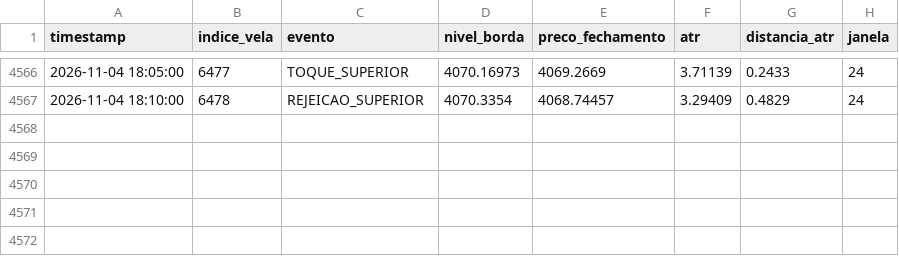
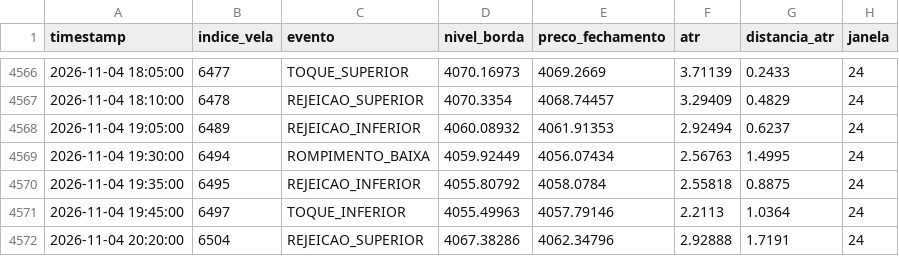
Before and after one commit to loucoparasempre00-ship-it/xauusd-bot-v2-, a CSV file: data/eventos_bordas_m5.csv, drawn as a sheet; only a part is shown, gaps mark what is left out; the diff names each change by its address in the sheet, - before the commit and + after, or states it on an @@ line.

```diff
--- a/data/eventos_bordas_m5.csv
+++ b/data/eventos_bordas_m5.csv
+row 4568: 2026-11-04 19:05:00 | 6489 | REJEICAO_INFERIOR | 4060.08932 | 4061.91353 | 2.92494 | 0.6237 | 24
+row 4569: 2026-11-04 19:30:00 | 6494 | ROMPIMENTO_BAIXA | 4059.92449 | 4056.07434 | 2.56763 | 1.4995 | 24
+row 4570: 2026-11-04 19:35:00 | 6495 | REJEICAO_INFERIOR | 4055.80792 | 4058.0784 | 2.55818 | 0.8875 | 24
+row 4571: 2026-11-04 19:45:00 | 6497 | TOQUE_INFERIOR | 4055.49963 | 4057.79146 | 2.2113 | 1.0364 | 24
+row 4572: 2026-11-04 20:20:00 | 6504 | REJEICAO_SUPERIOR | 4067.38286 | 4062.34796 | 2.92888 | 1.7191 | 24
```
Also changed, not shown: data/estatisticas_regioes_m5.csv, data/relatorio_geral_tabuleiro_m5.csv, 7 other files.
